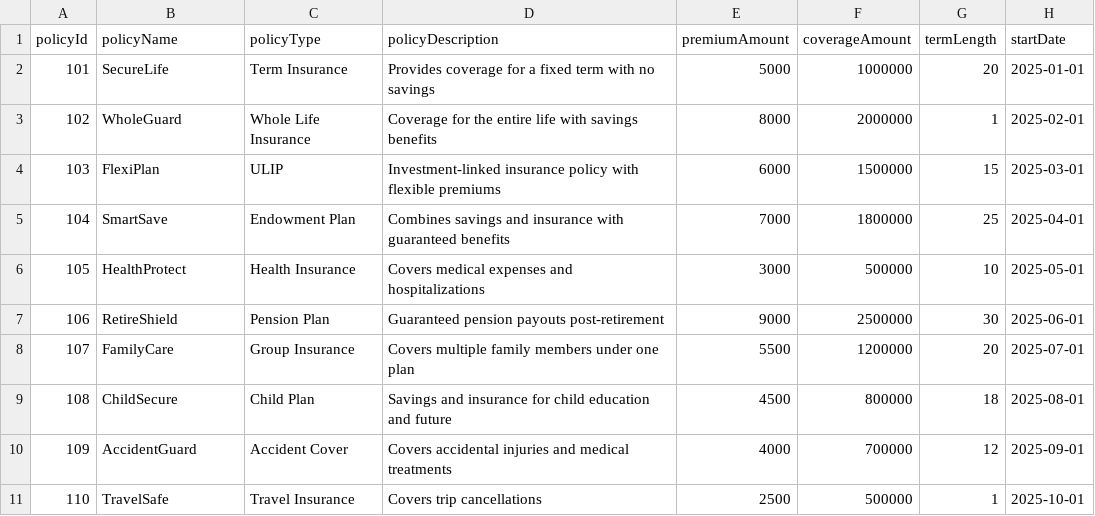
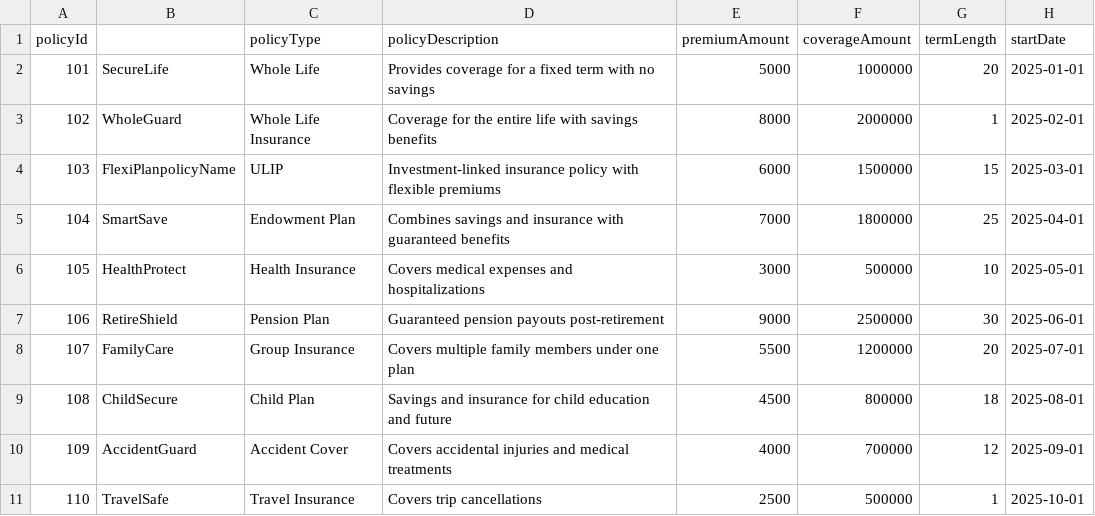
Before and after one commit to Sankeerth-g7/life-insurance, a CSV file: db/data/insurance-Policies.csv, drawn as a sheet.

Commit message:
policy-card

```diff
--- a/db/data/insurance-Policies.csv
+++ b/db/data/insurance-Policies.csv
@@ -1,5 +1,5 @@
-policyId,policyName,policyType,policyDescription,premiumAmount,coverageAmount,termLength,startDate
-101,SecureLife,Term Insurance,Provides coverage for a fixed term with no savings,5000,1000000,20,2025-01-01
+policyId,,policyType,policyDescription,premiumAmount,coverageAmount,termLength,startDate
+101,SecureLife,Whole Life,Provides coverage for a fixed term with no savings,5000,1000000,20,2025-01-01
 102,WholeGuard,Whole Life Insurance,Coverage for the entire life with savings benefits,8000,2000000,1,2025-02-01
-103,FlexiPlan,ULIP,Investment-linked insurance policy with flexible premiums,6000,1500000,15,2025-03-01
+103,FlexiPlanpolicyName,ULIP,Investment-linked insurance policy with flexible premiums,6000,1500000,15,2025-03-01
 104,SmartSave,Endowment Plan,Combines savings and insurance with guaranteed benefits,7000,1800000,25,2025-04-01
```
Also changed, not shown: 9 other files.
